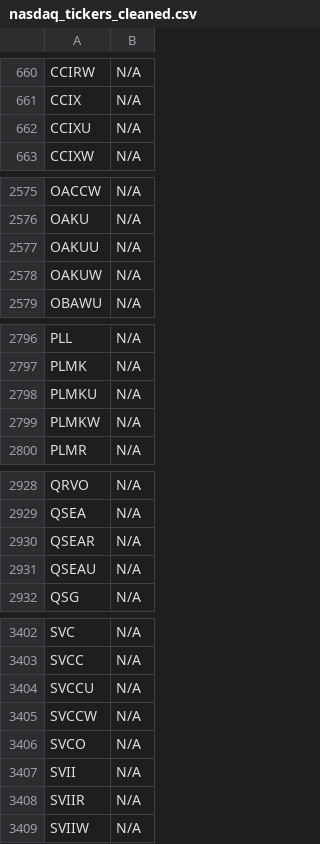
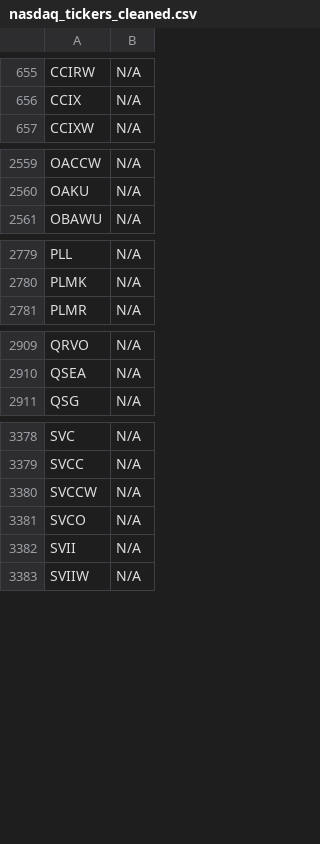
Before and after one commit to JNewman-cell/StockProjects, a CSV file: StockTickers/nasdaq_tickers_cleaned.csv, drawn as a sheet; only a part is shown, gaps mark what is left out; removed rows and columns are numbered as before the commit, all else as after; the diff covers the shown part only; the diff names each change by its address in the sheet, - before the commit and + after, or states it on an @@ line.

```diff
--- a/StockTickers/nasdaq_tickers_cleaned.csv
+++ b/StockTickers/nasdaq_tickers_cleaned.csv
-row 662: CCIXU | N/A
-row 2577: OAKUU | N/A
-row 2578: OAKUW | N/A
-row 2798: PLMKU | N/A
-row 2799: PLMKW | N/A
-row 2930: QSEAR | N/A
-row 2931: QSEAU | N/A
-row 3404: SVCCU | N/A
-row 3408: SVIIR | N/A
```
Also changed, not shown: 9 added rows and 29 removed rows elsewhere in this file, StockTickers/nyse_tickers_cleaned.csv.
